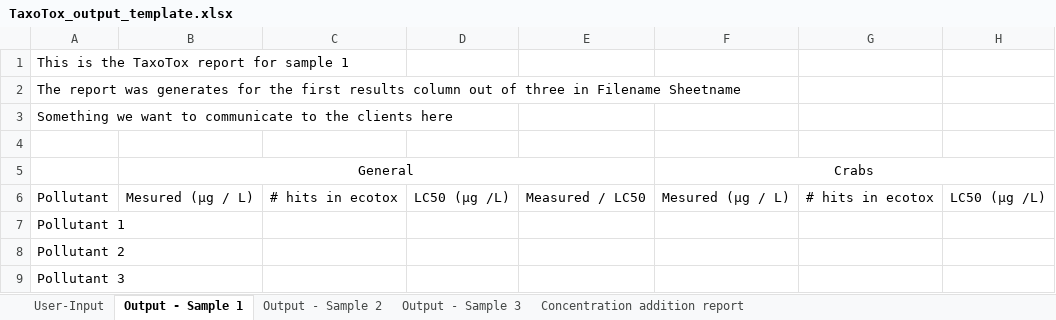
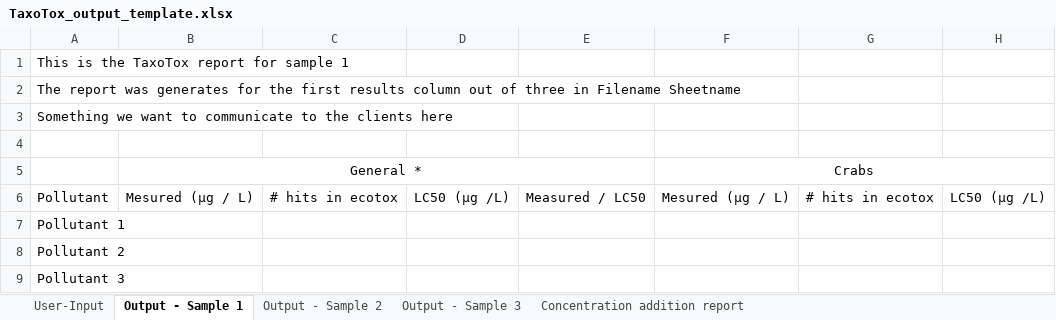
Before and after one commit to Noamgrid/TaxoTox, an Excel workbook: Docs/TaxoTox_output_template.xlsx, sheet Output - Sample 1, drawn as a sheet; only a part is shown; values as stored, in another font and other column widths than the file's, no borders; the diff names each change by its address in the sheet, - before the commit and + after, or states it on an @@ line.

Commit message:
filter ecotox data
filter for representative aqueous organisms

```diff
--- a/Docs/TaxoTox_output_template.xlsx (sheet Output - Sample 1)
+++ b/Docs/TaxoTox_output_template.xlsx (sheet Output - Sample 1)
-B5: General
+B5: General *
```
Also changed, not shown: 1 other file.
